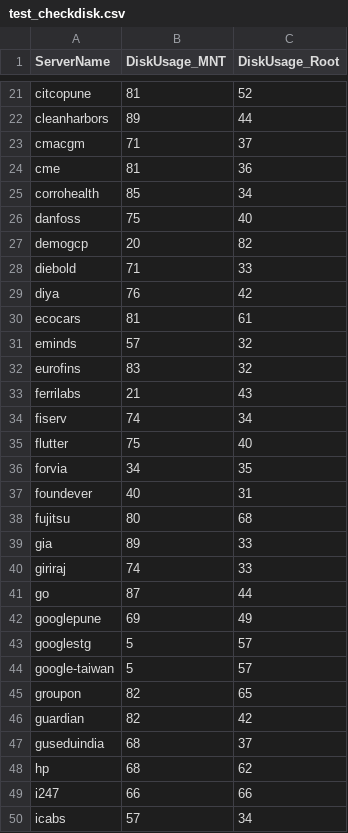
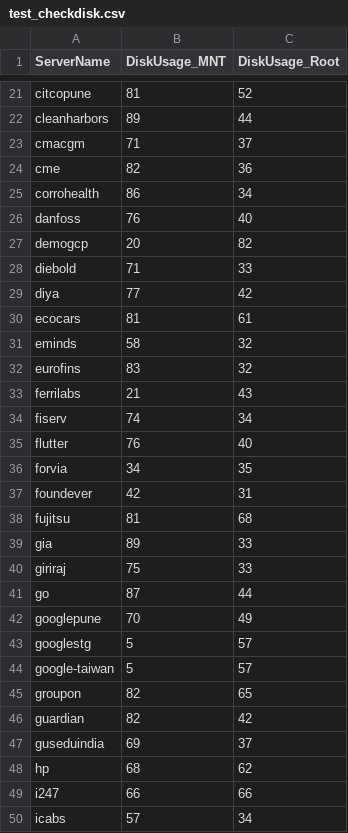
Before and after one commit to iincube/all_latest_services_new, a CSV file: test_checkdisk.csv, drawn as a sheet; only a part is shown, gaps mark what is left out; the diff covers the shown part only.

Commit message:
Disk usage update: 2025-07-28 01:38:18

```diff
--- a/test_checkdisk.csv
+++ b/test_checkdisk.csv
@@ -23,10 +23,10 @@ cleanharbors,89,44
 cmacgm,71,37
-cme,81,36
-corrohealth,85,34
-danfoss,75,40
+cme,82,36
+corrohealth,86,34
+danfoss,76,40
 demogcp,20,82
 diebold,71,33
-diya,76,42
+diya,77,42
 ecocars,81,61
-eminds,57,32
+eminds,58,32
 eurofins,83,32
@@ -34,10 +34,10 @@ ferrilabs,21,43
 fiserv,74,34
-flutter,75,40
+flutter,76,40
 forvia,34,35
-foundever,40,31
-fujitsu,80,68
+foundever,42,31
+fujitsu,81,68
 gia,89,33
-giriraj,74,33
+giriraj,75,33
 go,87,44
-googlepune,69,49
+googlepune,70,49
 googlestg,5,57
@@ -46,3 +46,3 @@ groupon,82,65
 guardian,82,42
-guseduindia,68,37
+guseduindia,69,37
 hp,68,62
```
Also changed, not shown: 35 edited cells elsewhere in this file.
